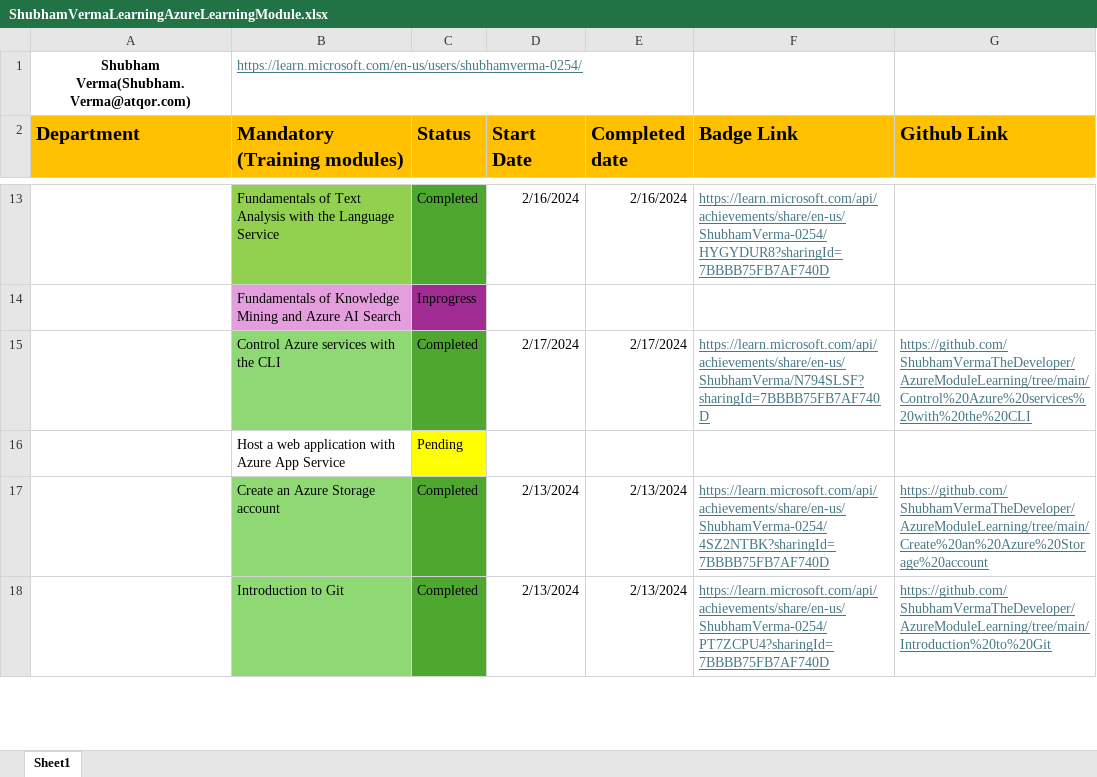
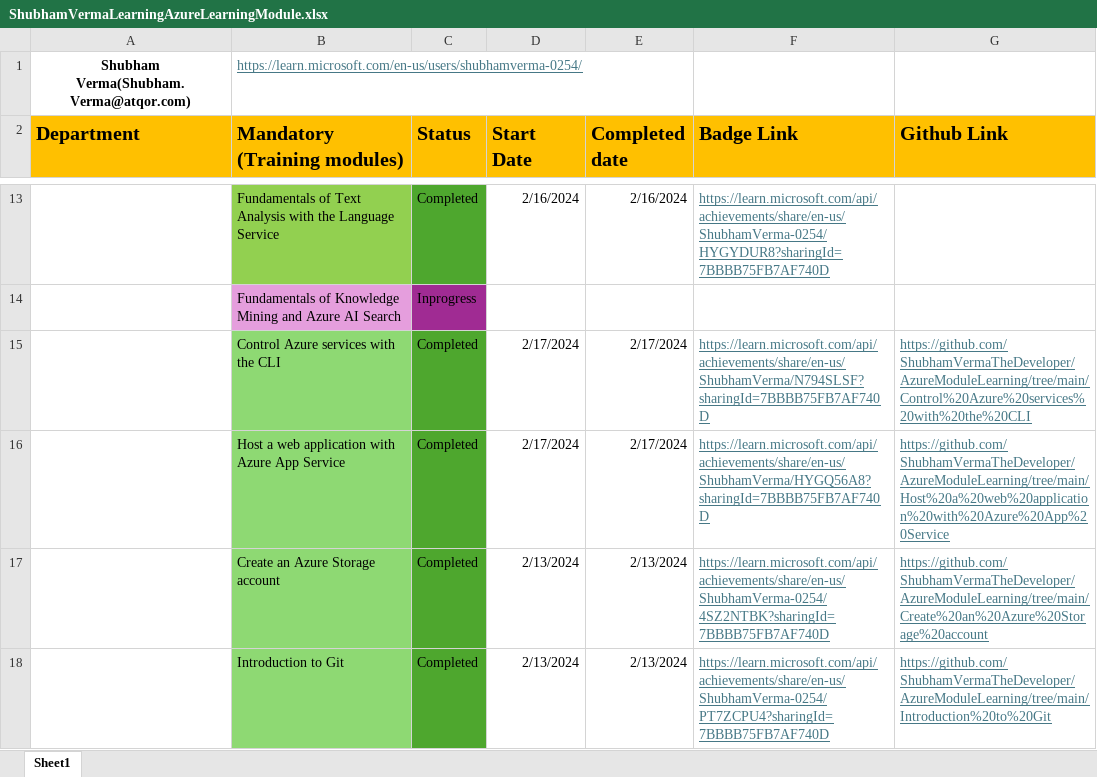
Before and after one commit to ShubhamVerma-Developer/AzureModuleLearning, an Excel workbook: ShubhamVermaLearningAzureLearningModule.xlsx, sheet Sheet1, drawn as a sheet; only a part is shown, gaps mark what is left out; values as stored, in another font and other column widths than the file's, no borders; the diff names each change by its address in the sheet, - before the commit and + after, or states it on an @@ line.

```diff
--- a/ShubhamVermaLearningAzureLearningModule.xlsx (sheet Sheet1)
+++ b/ShubhamVermaLearningAzureLearningModule.xlsx (sheet Sheet1)
-B16 fill: none
+B16 fill: #8ED973
-C16 (Status): Pending
+C16 (Status): Completed
-C16 fill: #FFFF00
+C16 fill: #4EA72E
-D16 (Start Date): (empty)
+D16 (Start Date): 2/17/2024
-E16 (Completed date): (empty)
+E16 (Completed date): 2/17/2024
-F16 (Badge Link): (empty)
+F16 (Badge Link): https://learn.microsoft.com/api/achievements/share/en-us/ShubhamVerma/HYGQ56A8?sharingId=7BBBB75FB7AF740D
-G16 (Github Link): (empty)
+G16 (Github Link): https://github.com/ShubhamVermaTheDeveloper/AzureModuleLearning/tree/main/Host%20a%20web%20application%20with%20Azure%20App%20Service
```
Also changed, not shown: 2 other files.
